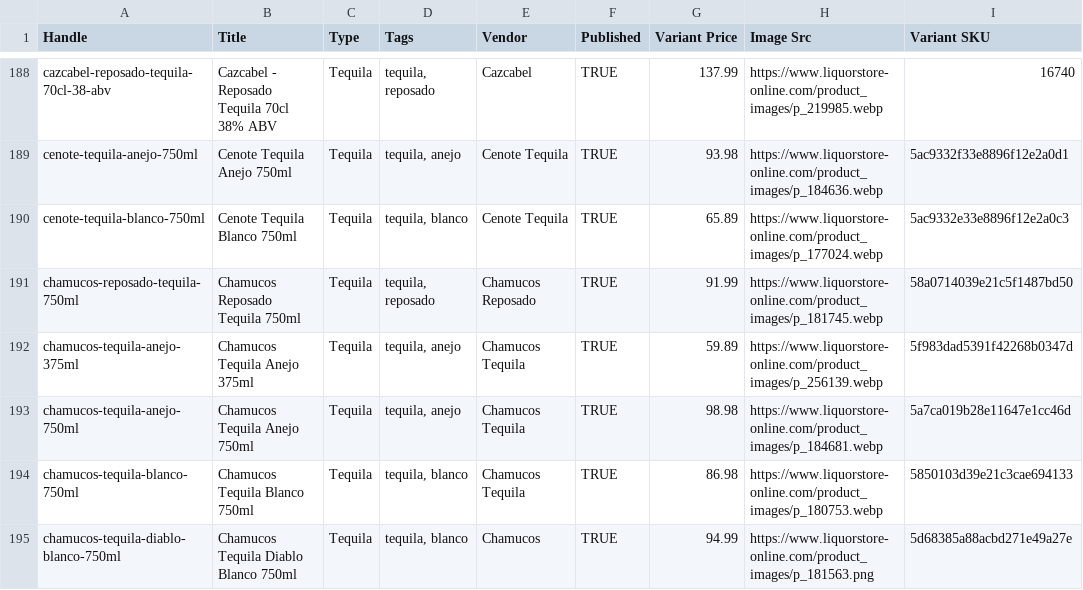
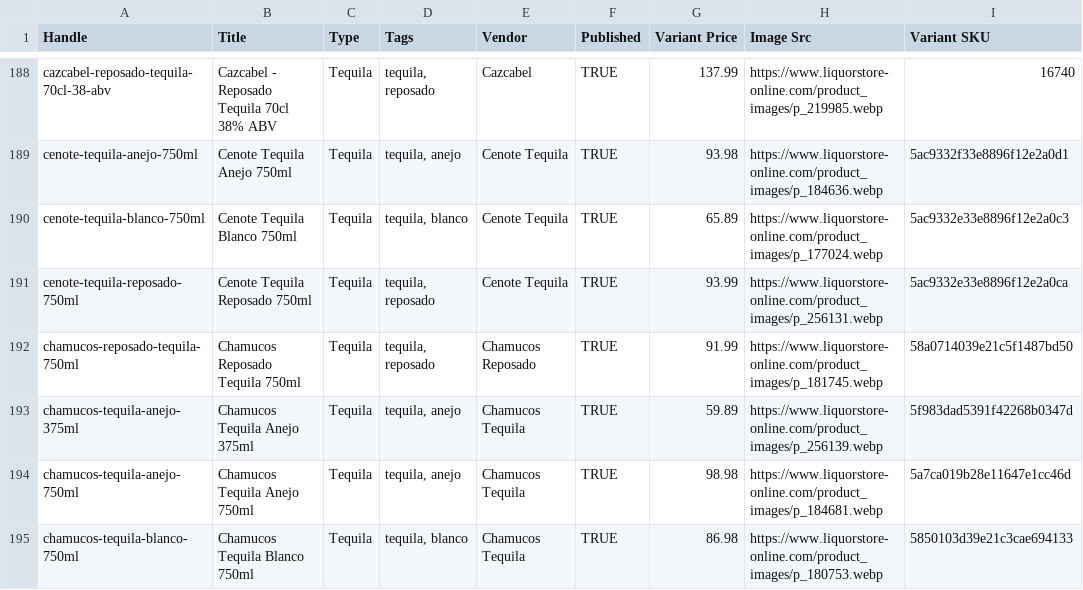
Before and after one commit to Njawnson/tequila-shopify-sync, a CSV file: output/matrixify_update.csv, drawn as a sheet; only a part is shown, gaps mark what is left out; the shorter side is filled out with more unchanged rows; the diff covers the shown part only; the diff names each change by its address in the sheet, - before the commit and + after, or states it on an @@ line.

```diff
--- a/output/matrixify_update.csv
+++ b/output/matrixify_update.csv
+row 191: cenote-tequila-reposado-750ml | Cenote Tequila Reposado 750ml | Tequila | tequila, reposado | Cenote Tequila | TRUE | 93.99 | https://www.liquorstore-online.com/product_images/p_256131.webp | 5ac9332e33e8896f12e2a0ca
```
Also changed, not shown: 2 removed rows and 4 edited cells elsewhere in this file.
